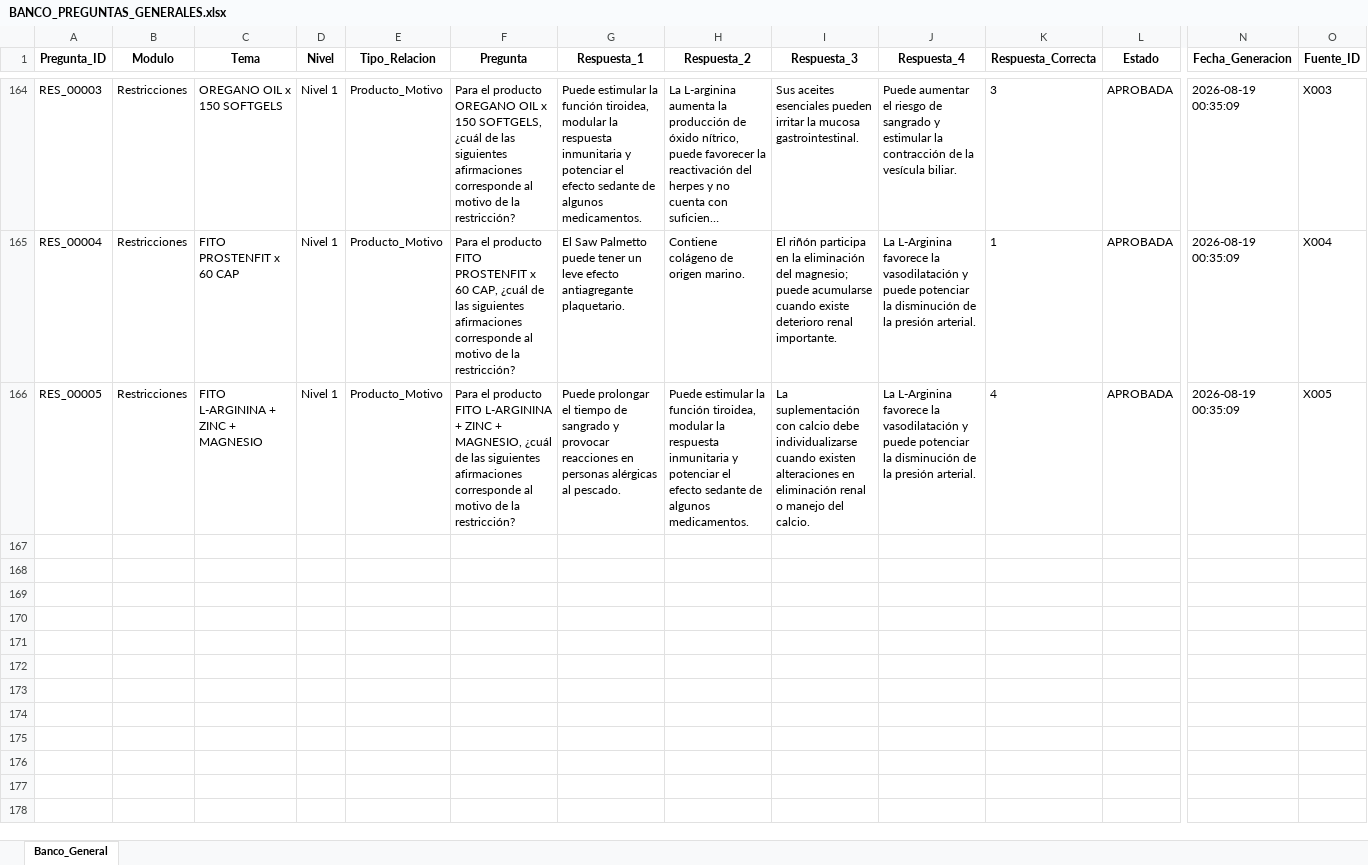
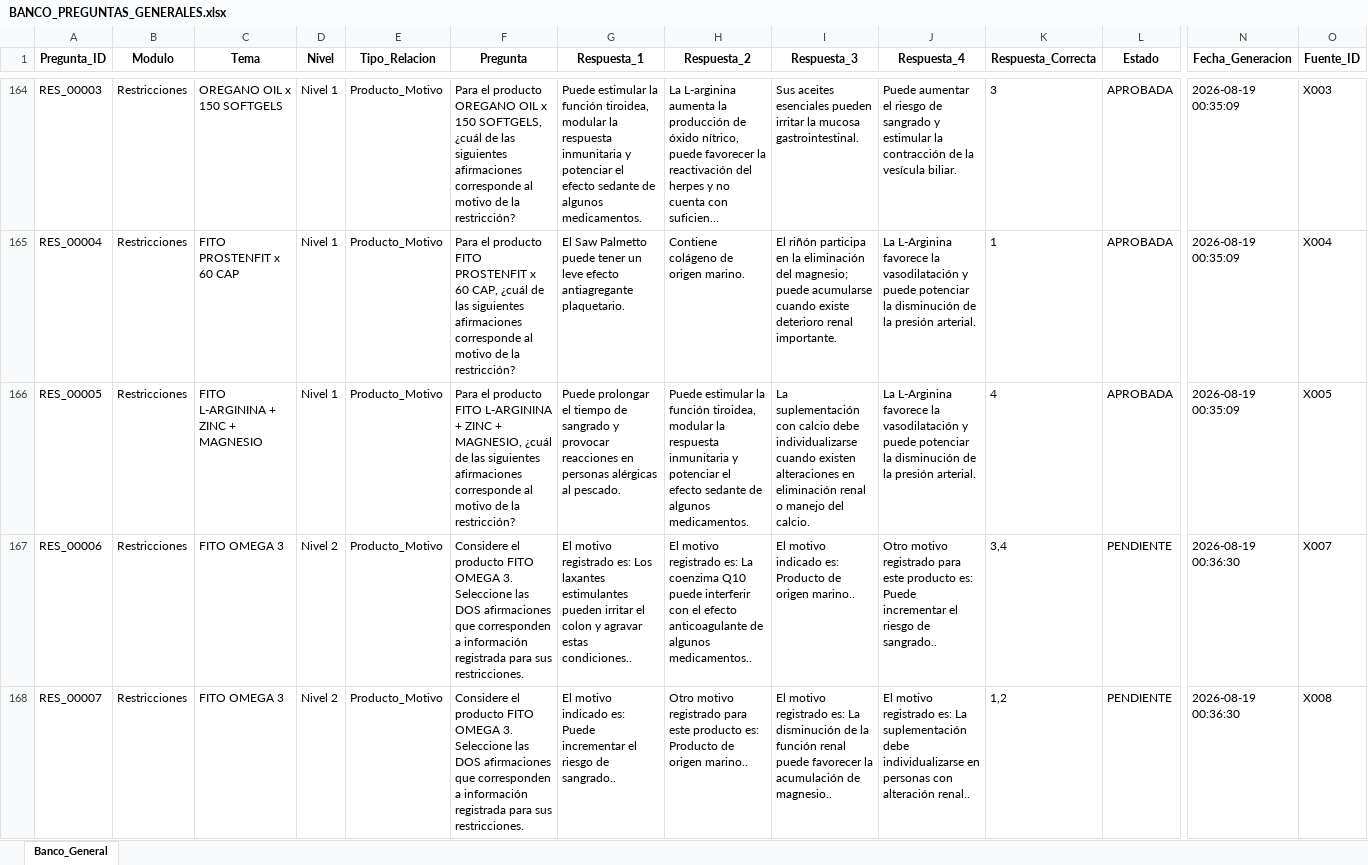
Before and after one commit to franquiciasauces/Asesores, an Excel workbook: BANCO_PREGUNTAS_GENERALES.xlsx, sheet Banco_General, drawn as a sheet; only a part is shown, gaps mark what is left out; long unchanged cells end in …; values as stored, in another font and other column widths than the file's, no borders; rows hold the shown columns only; the diff covers the shown part only; the diff names each change by its address in the sheet, - before the commit and + after, or states it on an @@ line.

Commit message:
Generar preguntas de Restricciones

```diff
--- a/BANCO_PREGUNTAS_GENERALES.xlsx (sheet Banco_General)
+++ b/BANCO_PREGUNTAS_GENERALES.xlsx (sheet Banco_General)
+row 167: RES_00006 | Restricciones | FITO OMEGA 3 | Nivel 2 | Producto_Motivo | Considere el producto FITO OMEGA 3. Seleccione las DOS afirmaciones que corresponden a información registrada para sus restricciones. | El motivo registrado es: Los laxantes estimulantes pueden irritar el colon y agravar estas condiciones.. | El motivo registrado es: La coenzima Q10 puede interferir con el efecto anticoagulante de algunos medicamentos.. | El motivo indicado es: Producto de origen marino.. | Otro motivo registrado para este producto es: Puede incrementar el riesgo de sangrado.. | 3,4 | PENDIENTE | 2026-08-19 00:36:30 | X007
+row 168: RES_00007 | Restricciones | FITO OMEGA 3 | Nivel 2 | Producto_Motivo | Considere el producto FITO OMEGA 3. Seleccione las DOS afirmaciones que corresponden a información registrada para sus restricciones. | El motivo indicado es: Puede incrementar el riesgo de sangrado.. | Otro motivo registrado para este producto es: Producto de origen marino.. | El motivo registrado es: La disminución de la función renal puede favorecer la acumulación de magnesio.. | El motivo registrado es: La suplementación debe individualizarse en personas con alteración renal.. | 1,2 | PENDIENTE | 2026-08-19 00:36:30 | X008
```
Also changed, not shown: 3 added rows elsewhere in this sheet.
